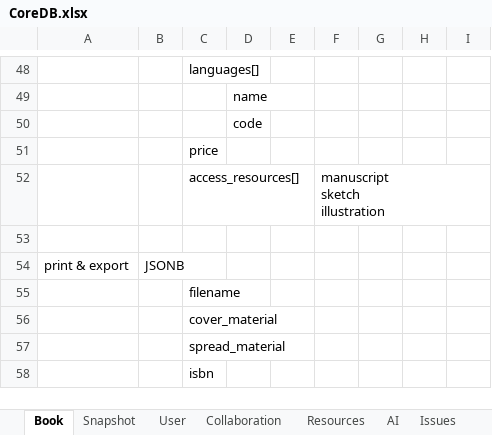
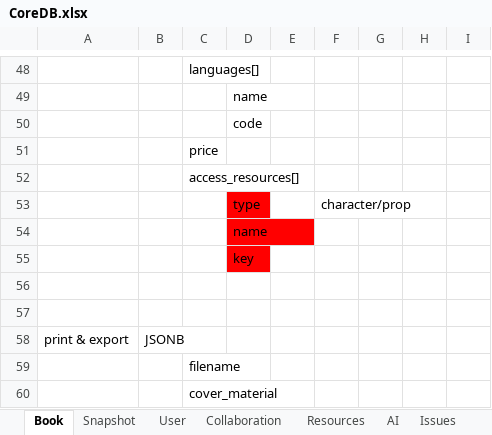
Before and after one commit to hacker1002/ai-storybook-design, an Excel workbook: CoreDB.xlsx, sheet Book, drawn as a sheet; only a part is shown, gaps mark what is left out; the shorter side is filled out with more unchanged rows; values as stored, in another font and other column widths than the file's, no borders; addresses are those after the commit; ↵ is a line break in a cell; the diff names each change by its address in the sheet, - before the commit and + after, or states it on an @@ line.

Commit message:
docs: refactor snapshot schema - split manuscript into docs, dummies, sketch
- Snapshot: manuscript → docs[], dummies[], sketch (separate columns)
- Book.remix.access_resources[]: string[] → object[] with type/name/key
- spreads[].objects[]: add original_image_id, media_url, media_type
- Remove sketches[] from variants/states/settings (centralized in sketch)

```diff
--- a/CoreDB.xlsx (sheet Book)
+++ b/CoreDB.xlsx (sheet Book)
+row 52:  |  | access_resources[]
+row 53:  |  |  | type |  | character/prop
+row 54:  |  |  | name
+row 55:  |  |  | key
-row 56:  |  | access_resources[] |  |  | manuscript ↵ sketch ↵ illustration
+row 56: (empty)
```
Also changed, not shown: sheet Snapshot, sheet Issues, 2 other files.
